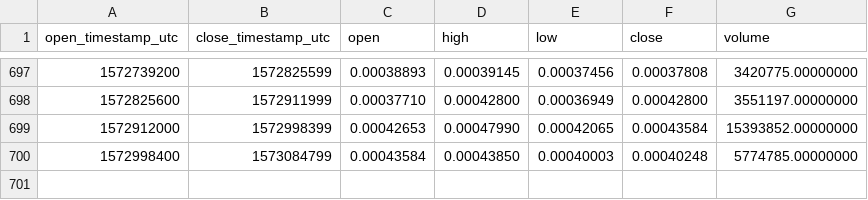
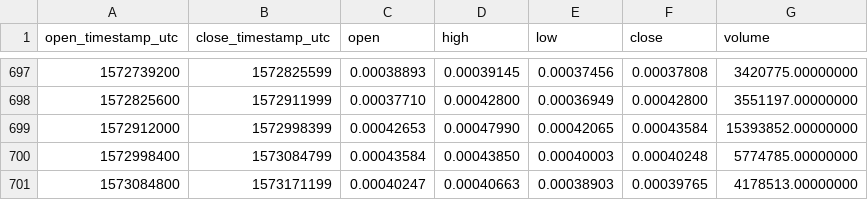
Before and after one commit to cryptobigbro/binance-XLMETH, a CSV file: binance-XLMETH-1d.csv, drawn as a sheet; only a part is shown, gaps mark what is left out; the diff names each change by its address in the sheet, - before the commit and + after, or states it on an @@ line.

Commit message:
Update OHLCV data.

```diff
--- a/binance-XLMETH-1d.csv
+++ b/binance-XLMETH-1d.csv
+row 701: 1573084800 | 1573171199 | 0.00040247 | 0.00040663 | 0.00038903 | 0.00039765 | 4178513.00000000
```
Also changed, not shown: 1 other file.
